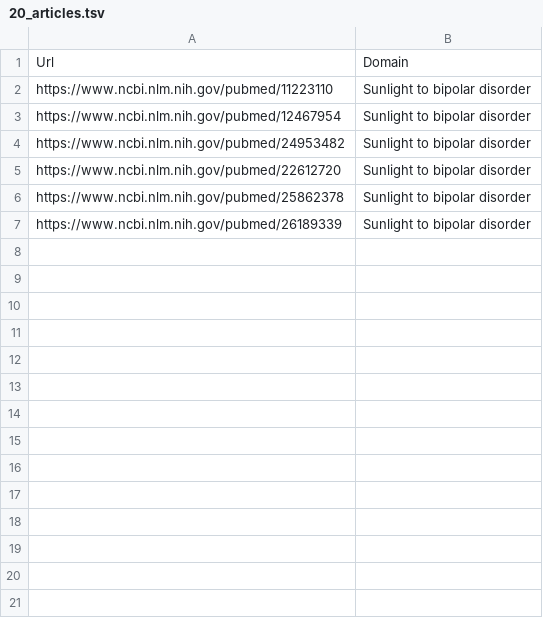
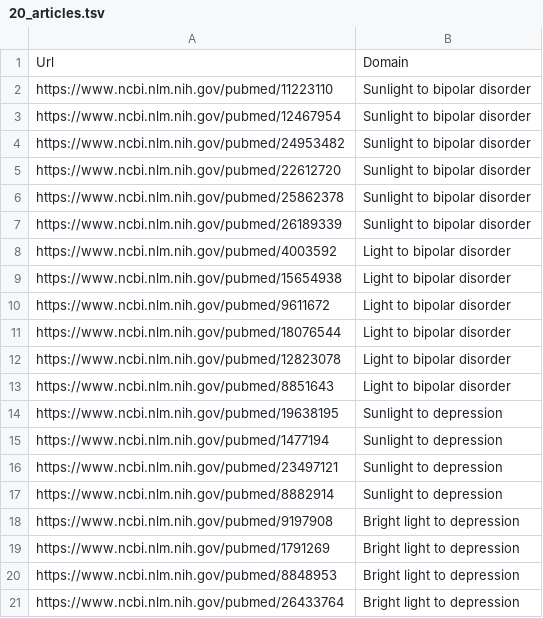
Before and after one commit to Honghan/napeasy-ann, a TSV file: psycho-env/20_articles.tsv, drawn as a sheet; the diff names each change by its address in the sheet, - before the commit and + after, or states it on an @@ line.

Commit message:
all 20 articles

```diff
--- a/psycho-env/20_articles.tsv
+++ b/psycho-env/20_articles.tsv
+row 8: https://www.ncbi.nlm.nih.gov/pubmed/4003592 | Light to bipolar disorder
+row 9: https://www.ncbi.nlm.nih.gov/pubmed/15654938 | Light to bipolar disorder
+row 10: https://www.ncbi.nlm.nih.gov/pubmed/9611672 | Light to bipolar disorder
+row 11: https://www.ncbi.nlm.nih.gov/pubmed/18076544 | Light to bipolar disorder
+row 12: https://www.ncbi.nlm.nih.gov/pubmed/12823078 | Light to bipolar disorder
+row 13: https://www.ncbi.nlm.nih.gov/pubmed/8851643 | Light to bipolar disorder
+row 14: https://www.ncbi.nlm.nih.gov/pubmed/19638195 | Sunlight to depression
+row 15: https://www.ncbi.nlm.nih.gov/pubmed/1477194 | Sunlight to depression
+row 16: https://www.ncbi.nlm.nih.gov/pubmed/23497121 | Sunlight to depression
+row 17: https://www.ncbi.nlm.nih.gov/pubmed/8882914 | Sunlight to depression
+row 18: https://www.ncbi.nlm.nih.gov/pubmed/9197908 | Bright light to depression
+row 19: https://www.ncbi.nlm.nih.gov/pubmed/1791269 | Bright light to depression
+row 20: https://www.ncbi.nlm.nih.gov/pubmed/8848953 | Bright light to depression
+row 21: https://www.ncbi.nlm.nih.gov/pubmed/26433764 | Bright light to depression
```
